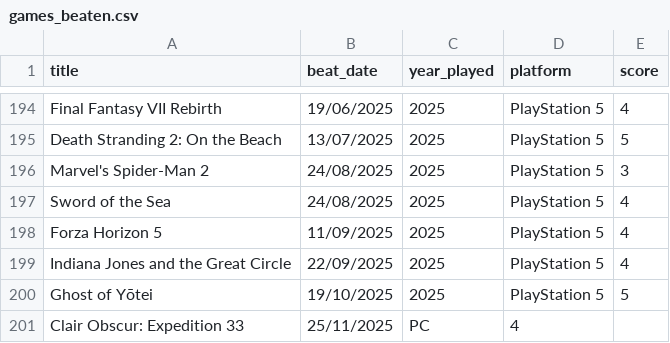
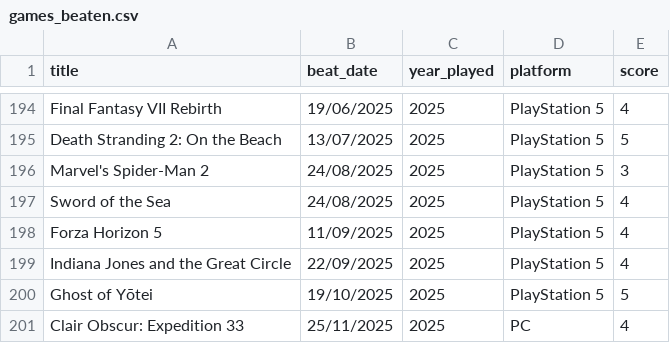
Before and after one commit to andredarcie/my-life-data, a CSV file: data/games/games_beaten.csv, drawn as a sheet; only a part is shown, gaps mark what is left out.

Commit message:
Update games_beaten.csv

```diff
--- a/data/games/games_beaten.csv
+++ b/data/games/games_beaten.csv
@@ -200,2 +200,2 @@ Indiana Jones and the Great Circle,22/09/2025,2025,PlayStation 5,4
 Ghost of Yōtei,19/10/2025,2025,PlayStation 5,5
-Clair Obscur: Expedition 33,25/11/2025,PC,4
+Clair Obscur: Expedition 33,25/11/2025,2025,PC,4
```
